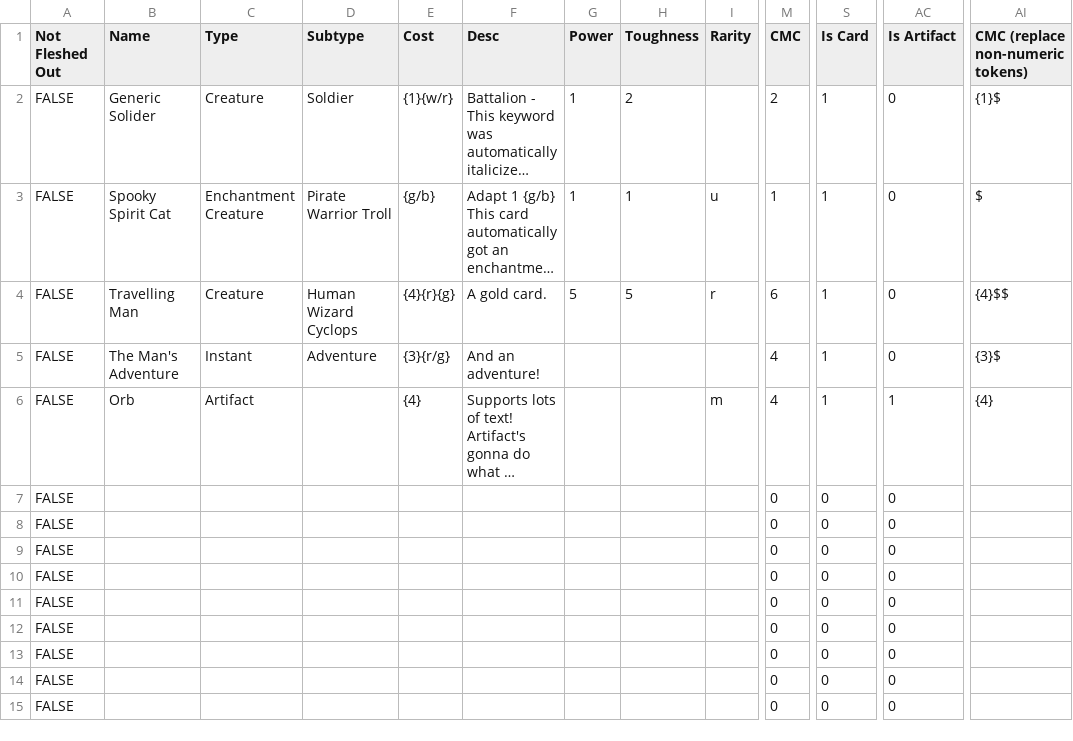
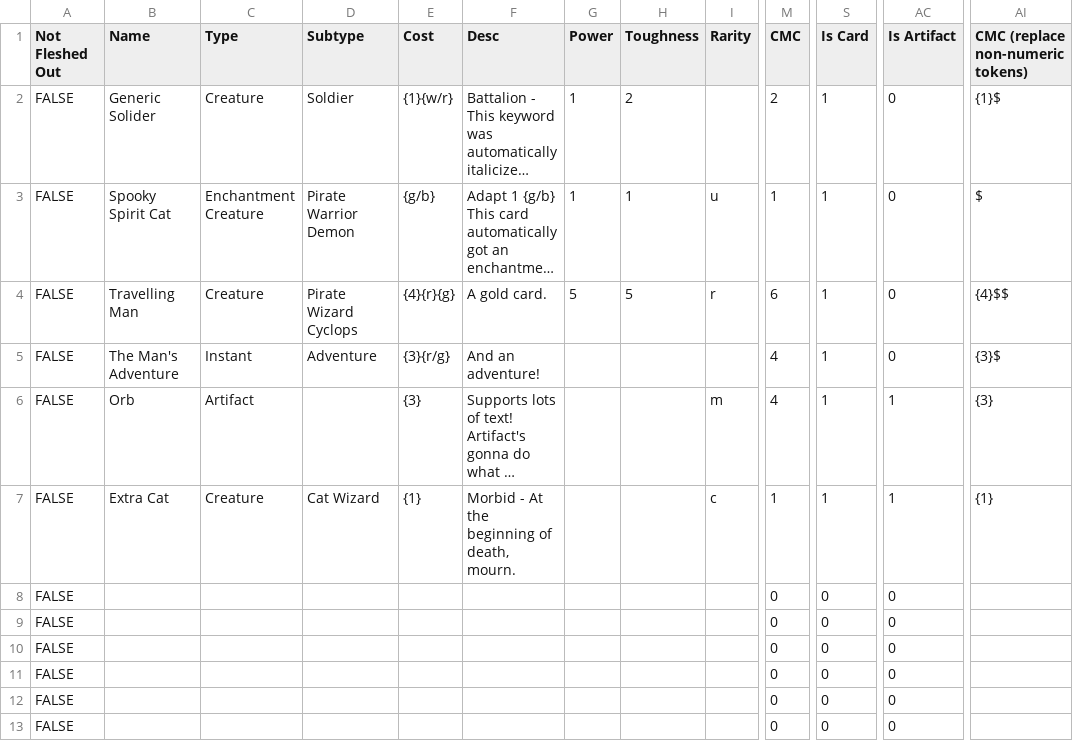
Before and after one commit to Roey-Shap/ChickenSnake, a CSV file: SRC/Inputs/Cards.csv, drawn as a sheet; only a part is shown, gaps mark what is left out; the shorter side is filled out with more unchanged rows; long unchanged cells end in …; the diff names each change by its address in the sheet, - before the commit and + after, or states it on an @@ line.

```diff
--- a/SRC/Inputs/Cards.csv
+++ b/SRC/Inputs/Cards.csv
-D3 (Subtype): Pirate Warrior Troll
+D3 (Subtype): Pirate Warrior Demon
-D4 (Subtype): Human Wizard Cyclops
+D4 (Subtype): Pirate Wizard Cyclops
-E6 (Cost): {4}
+E6 (Cost): {3}
-AI6 (CMC (replace non-numeric tokens)): {4}
+AI6 (CMC (replace non-numeric tokens)): {3}
-B7 (Name): (empty)
+B7 (Name): Extra Cat
-C7 (Type): (empty)
+C7 (Type): Creature
-D7 (Subtype): (empty)
+D7 (Subtype): Cat Wizard
-E7 (Cost): (empty)
+E7 (Cost): {1}
-F7 (Desc): (empty)
+F7 (Desc): Morbid - At the beginning of death, mourn.
-I7 (Rarity): (empty)
+I7 (Rarity): c
-M7 (CMC): 0
+M7 (CMC): 1
-S7 (Is Card): 0
+S7 (Is Card): 1
-AC7 (Is Artifact): 0
+AC7 (Is Artifact): 1
-AI7 (CMC (replace non-numeric tokens)): (empty)
+AI7 (CMC (replace non-numeric tokens)): {1}
```
Also changed, not shown: 36 other files.
